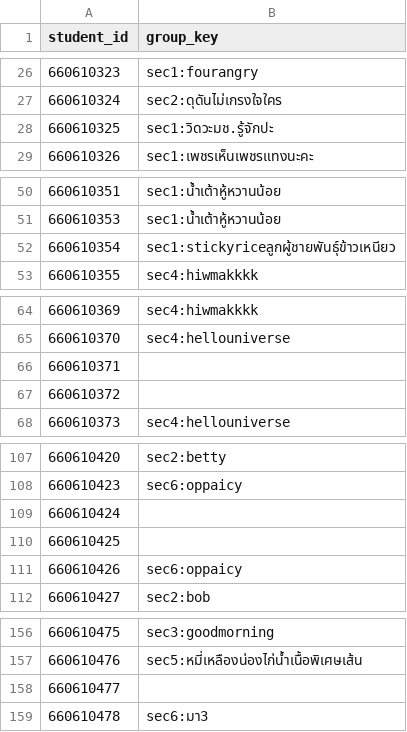
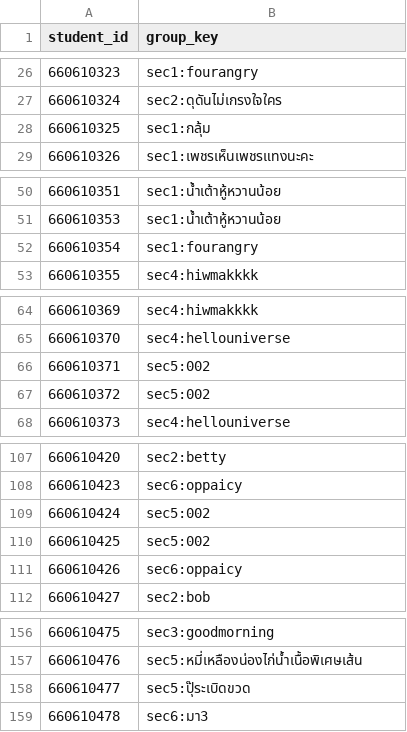
Before and after one commit to prodsup-67/grade, a CSV file: data_seed/S02_project_assignment.csv, drawn as a sheet; only a part is shown, gaps mark what is left out.

```diff
--- a/data_seed/S02_project_assignment.csv
+++ b/data_seed/S02_project_assignment.csv
@@ -27,3 +27,3 @@ student_id,group_key
 660610324,sec2:ดุดันไม่เกรงใจใคร
-660610325,sec1:วิดวะมช.รู้จักปะ
+660610325,sec1:กลุ้ม
 660610326,sec1:เพชรเห็นเพชรแทงนะคะ
@@ -51,3 +51,3 @@ student_id,group_key
 660610353,sec1:น้ำเต้าหู้หวานน้อย
-660610354,sec1:stickyriceลูกผู้ชายพันธุ์ข้าวเหนียว
+660610354,sec1:fourangry
 660610355,sec4:hiwmakkkk
@@ -65,4 +65,4 @@ student_id,group_key
 660610370,sec4:hellouniverse
-660610371,
-660610372,
+660610371,sec5:002
+660610372,sec5:002
 660610373,sec4:hellouniverse
@@ -108,4 +108,4 @@ student_id,group_key
 660610423,sec6:oppaicy
-660610424,
-660610425,
+660610424,sec5:002
+660610425,sec5:002
 660610426,sec6:oppaicy
@@ -157,3 +157,3 @@ student_id,group_key
 660610476,sec5:หมี่เหลืองน่องไก่น้ำเนื้อพิเศษเส้น
-660610477,
+660610477,sec5:ปุ๊ระเบิดขวด
 660610478,sec6:มา3
```
Also changed, not shown: data_seed/S01_project_grade.csv, 1 other file.
